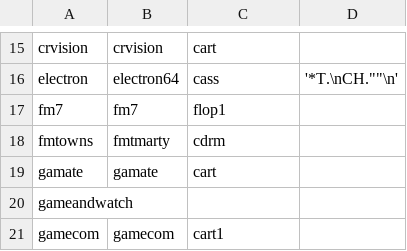
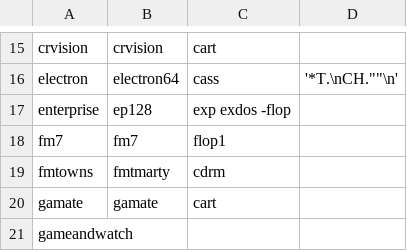
Before and after one commit to batocera-linux/batocera.linux, a CSV file: package/batocera/core/batocera-configgen/data/mame/messSystems.csv, drawn as a sheet; only a part is shown, gaps mark what is left out; the shorter side is filled out with more unchanged rows.

Commit message:
additional Enterprise emulators
Update es_systems.yml

Update libretro-ep128emu.mk

```diff
--- a/package/batocera/core/batocera-configgen/data/mame/messSystems.csv
+++ b/package/batocera/core/batocera-configgen/data/mame/messSystems.csv
@@ -16,2 +16,3 @@ crvision;crvision;cart;
 electron;electron64;cass;'*T.\nCH.""\n'
+enterprise;ep128;exp exdos -flop;
 fm7;fm7;flop1;
```
Also changed, not shown: 4 other files.
